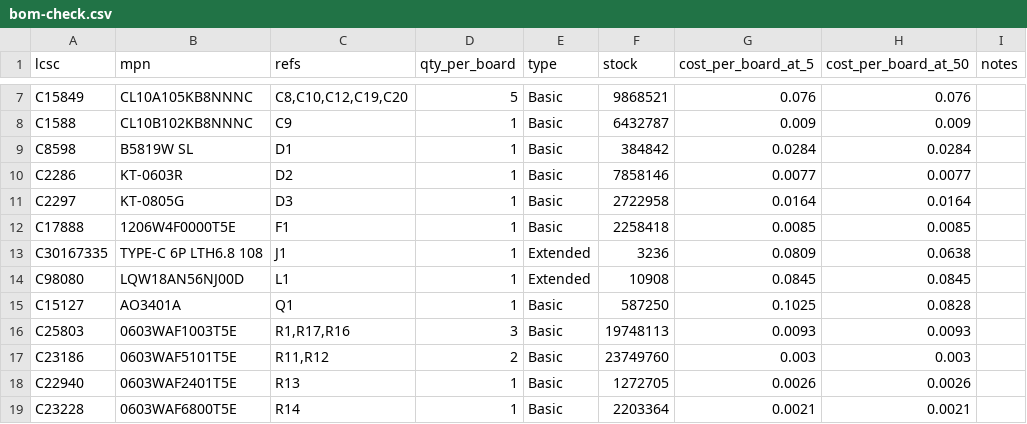
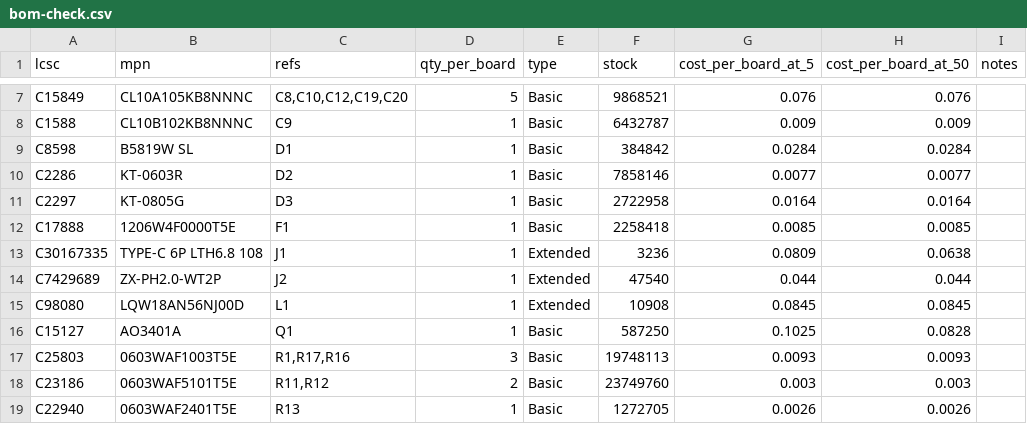
Before and after one commit to adman234/radio-hardware, a CSV file: docs/bom-check.csv, drawn as a sheet; only a part is shown, gaps mark what is left out; the shorter side is filled out with more unchanged rows.

```diff
--- a/docs/bom-check.csv
+++ b/docs/bom-check.csv
@@ -13,2 +13,3 @@ C17888,1206W4F0000T5E,F1,1,Basic,2258418,0.0085,0.0085,
 C30167335,TYPE-C 6P LTH6.8 108,J1,1,Extended,3236,0.0809,0.0638,
+C7429689,ZX-PH2.0-WT2P,J2,1,Extended,47540,0.044,0.044,
 C98080,LQW18AN56NJ00D,L1,1,Extended,10908,0.0845,0.0845,
```
Also changed, not shown: kicad/jlcpcb/BOM.csv, kicad/jlcpcb/CPL.csv, 21 other files.
